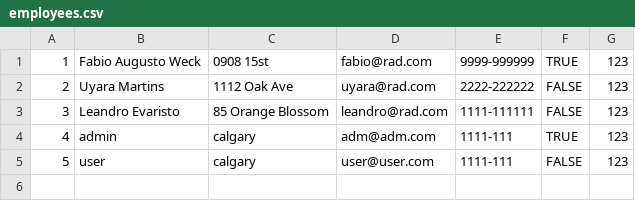
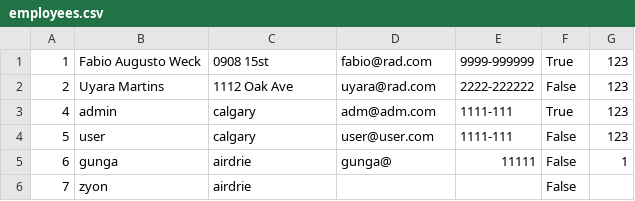
Before and after one commit to fabioweck/Business-Solutions, a CSV file: Assets/database/employees.csv, drawn as a sheet.

Commit message:
update-employee-view

```diff
--- a/Assets/database/employees.csv
+++ b/Assets/database/employees.csv
@@ -1,5 +1,6 @@
-1,Fabio Augusto Weck,0908 15st,fabio@rad.com,9999-999999,TRUE,123
-2,Uyara Martins,1112 Oak Ave,uyara@rad.com,2222-222222,FALSE,123
-3,Leandro Evaristo,85 Orange Blossom,leandro@rad.com,1111-111111,FALSE,123
-4,admin,calgary,adm@adm.com,1111-111,TRUE,123
-5,user,calgary,user@user.com,1111-111,FALSE,123
+1,Fabio Augusto Weck,0908 15st,fabio@rad.com,9999-999999,True,123
+2,Uyara Martins,1112 Oak Ave,uyara@rad.com,2222-222222,False,123
+4,admin,calgary,adm@adm.com,1111-111,True,123
+5,user,calgary,user@user.com,1111-111,False,123
+6,gunga,airdrie,gunga@,11111,False,1
+7,zyon,airdrie,,,False,
```
Also changed, not shown: 28 other files.
